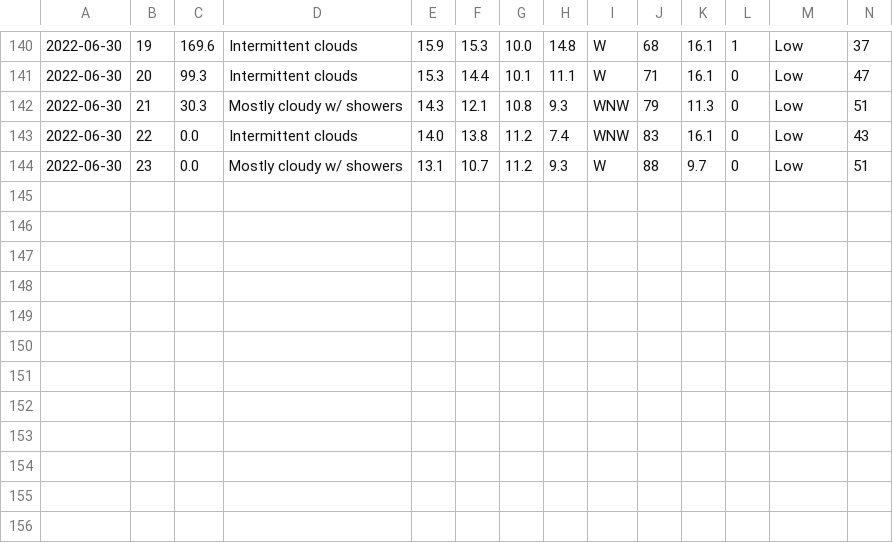
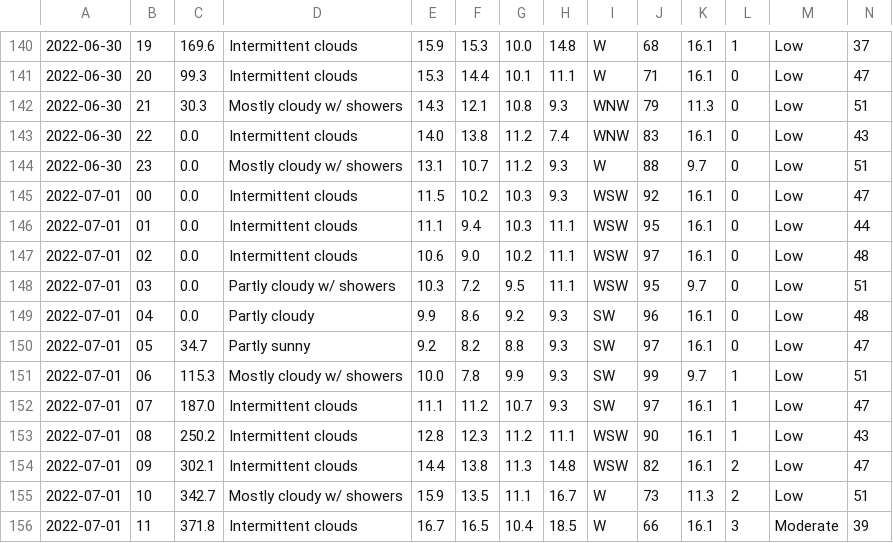
Before and after one commit to Mubeen31/solar-power-predictions, a CSV file: hourly_weather_forecasted_data.csv, drawn as a sheet; only a part is shown, gaps mark what is left out; rows hold the shown columns only; the diff names each change by its address in the sheet, - before the commit and + after, or states it on an @@ line.

Commit message:
first commit

```diff
--- a/hourly_weather_forecasted_data.csv
+++ b/hourly_weather_forecasted_data.csv
+row 145: 2022-07-01 | 00 | 0.0 | Intermittent clouds | 11.5 | 10.2 | 10.3 | 9.3 | WSW | 92 | 16.1 | 0 | Low | 47
+row 146: 2022-07-01 | 01 | 0.0 | Intermittent clouds | 11.1 | 9.4 | 10.3 | 11.1 | WSW | 95 | 16.1 | 0 | Low | 44
+row 147: 2022-07-01 | 02 | 0.0 | Intermittent clouds | 10.6 | 9.0 | 10.2 | 11.1 | WSW | 97 | 16.1 | 0 | Low | 48
+row 148: 2022-07-01 | 03 | 0.0 | Partly cloudy w/ showers | 10.3 | 7.2 | 9.5 | 11.1 | WSW | 95 | 9.7 | 0 | Low | 51
+row 149: 2022-07-01 | 04 | 0.0 | Partly cloudy | 9.9 | 8.6 | 9.2 | 9.3 | SW | 96 | 16.1 | 0 | Low | 48
+row 150: 2022-07-01 | 05 | 34.7 | Partly sunny | 9.2 | 8.2 | 8.8 | 9.3 | SW | 97 | 16.1 | 0 | Low | 47
+row 151: 2022-07-01 | 06 | 115.3 | Mostly cloudy w/ showers | 10.0 | 7.8 | 9.9 | 9.3 | SW | 99 | 9.7 | 1 | Low | 51
+row 152: 2022-07-01 | 07 | 187.0 | Intermittent clouds | 11.1 | 11.2 | 10.7 | 9.3 | SW | 97 | 16.1 | 1 | Low | 47
+row 153: 2022-07-01 | 08 | 250.2 | Intermittent clouds | 12.8 | 12.3 | 11.2 | 11.1 | WSW | 90 | 16.1 | 1 | Low | 43
+row 154: 2022-07-01 | 09 | 302.1 | Intermittent clouds | 14.4 | 13.8 | 11.3 | 14.8 | WSW | 82 | 16.1 | 2 | Low | 47
+row 155: 2022-07-01 | 10 | 342.7 | Mostly cloudy w/ showers | 15.9 | 13.5 | 11.1 | 16.7 | W | 73 | 11.3 | 2 | Low | 51
+row 156: 2022-07-01 | 11 | 371.8 | Intermittent clouds | 16.7 | 16.5 | 10.4 | 18.5 | W | 66 | 16.1 | 3 | Moderate | 39
```
